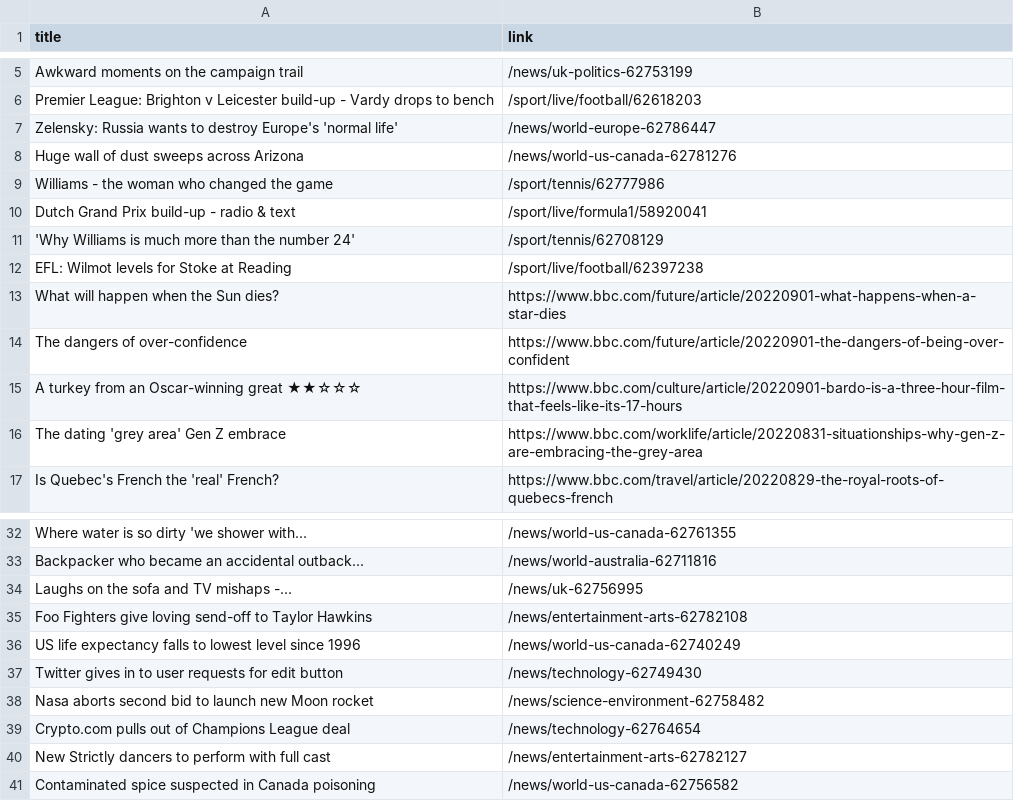
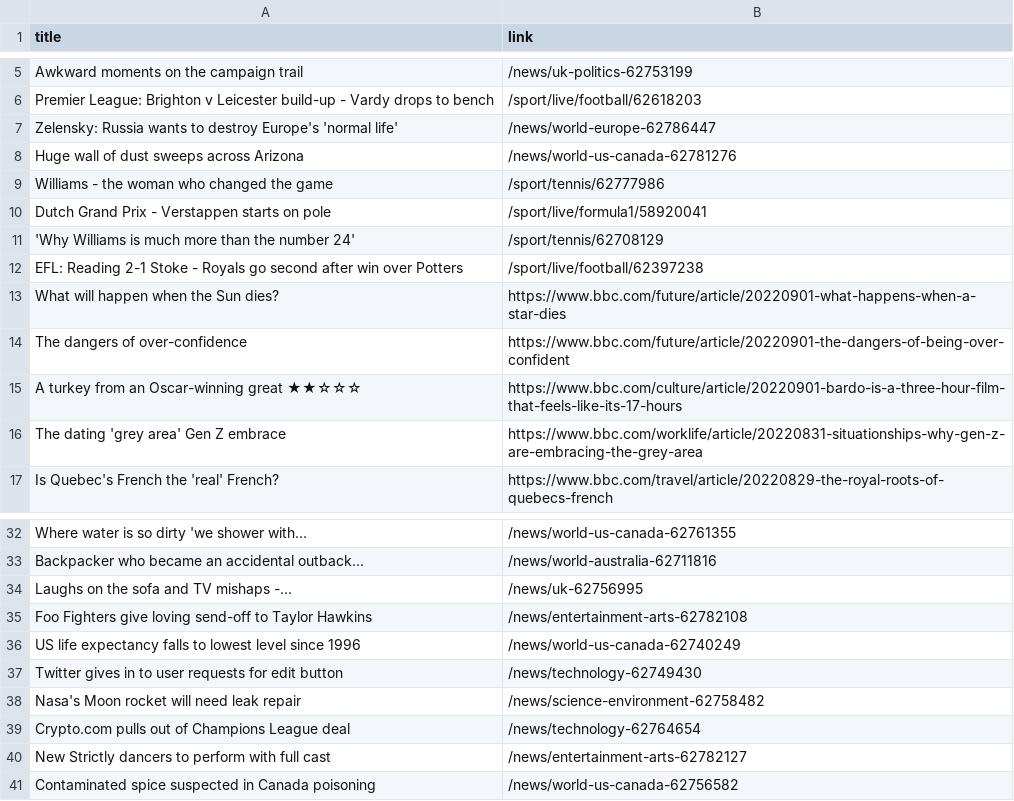
Before and after one commit to carolinaszv/automatic-scraper-bbc, a CSV file: bbc.csv, drawn as a sheet; only a part is shown, gaps mark what is left out.

```diff
--- a/bbc.csv
+++ b/bbc.csv
@@ -9,5 +9,5 @@ Huge wall of dust sweeps across Arizona,/news/world-us-canada-62781276
 Williams - the woman who changed the game,/sport/tennis/62777986
-Dutch Grand Prix build-up - radio & text,/sport/live/formula1/58920041
+Dutch Grand Prix - Verstappen starts on pole,/sport/live/formula1/58920041
 'Why Williams is much more than the number 24',/sport/tennis/62708129
-EFL: Wilmot levels for Stoke at Reading,/sport/live/football/62397238
+EFL: Reading 2-1 Stoke - Royals go second after win over Potters,/sport/live/football/62397238
 What will happen when the Sun dies?,https://www.bbc.com/future/article/20220901-what-happens-when-a-star-dies
@@ -37,3 +37,3 @@ US life expectancy falls to lowest level since 1996,/news/world-us-canada-627402
 Twitter gives in to user requests for edit button,/news/technology-62749430
-Nasa aborts second bid to launch new Moon rocket,/news/science-environment-62758482
+Nasa's Moon rocket will need leak repair,/news/science-environment-62758482
 Crypto.com pulls out of Champions League deal,/news/technology-62764654
```
